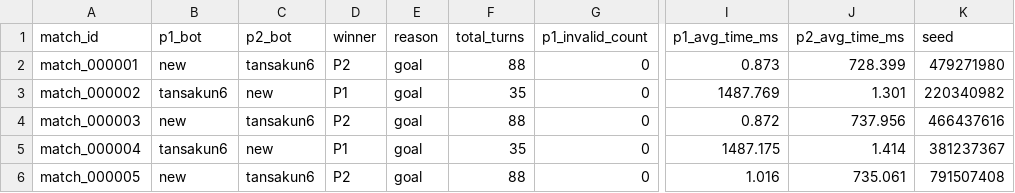
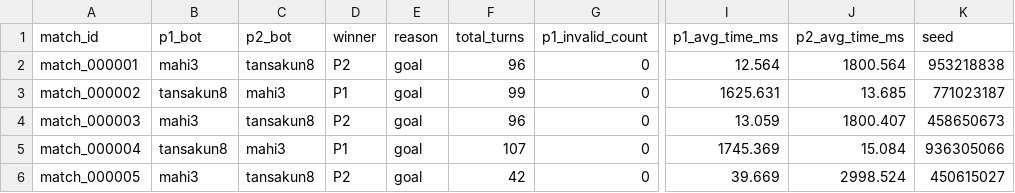
Before and after one commit to Kabocha13/corridor_ai_platform, a CSV file: results/results.csv, drawn as a sheet; only a part is shown, gaps mark what is left out; the diff covers the shown part only; the diff names each change by its address in the sheet, - before the commit and + after, or states it on an @@ line.

Commit message:
Add 9x9 Quoridor-style tournament bot with advanced search algorithms
- Implement iterative-deepening alpha-beta search with transposition table and killer moves.
- Create fast incremental adjacency-bitmask board representation.
- Include exact retrograde-analysis endgame solver for pawn races without walls.
- Develop effective-distance evaluation considering body-blocking and no-jump ruleset.
- Establish JSON protocol for state input and action output.
- Set time budget for moves based on environment variable QBOT_TIME.

```diff
--- a/results/results.csv
+++ b/results/results.csv
-B2 (p1_bot): new
+B2 (p1_bot): mahi3
-C2 (p2_bot): tansakun6
+C2 (p2_bot): tansakun8
-F2 (total_turns): 88
+F2 (total_turns): 96
-I2 (p1_avg_time_ms): 0.873
+I2 (p1_avg_time_ms): 12.564
-J2 (p2_avg_time_ms): 728.399
+J2 (p2_avg_time_ms): 1800.564
-K2 (seed): 479271980
+K2 (seed): 953218838
-B3 (p1_bot): tansakun6
+B3 (p1_bot): tansakun8
-C3 (p2_bot): new
+C3 (p2_bot): mahi3
-F3 (total_turns): 35
+F3 (total_turns): 99
-I3 (p1_avg_time_ms): 1487.769
+I3 (p1_avg_time_ms): 1625.631
-J3 (p2_avg_time_ms): 1.301
+J3 (p2_avg_time_ms): 13.685
-K3 (seed): 220340982
+K3 (seed): 771023187
-B4 (p1_bot): new
+B4 (p1_bot): mahi3
-C4 (p2_bot): tansakun6
+C4 (p2_bot): tansakun8
-F4 (total_turns): 88
+F4 (total_turns): 96
-I4 (p1_avg_time_ms): 0.872
+I4 (p1_avg_time_ms): 13.059
-J4 (p2_avg_time_ms): 737.956
+J4 (p2_avg_time_ms): 1800.407
-K4 (seed): 466437616
+K4 (seed): 458650673
-B5 (p1_bot): tansakun6
+B5 (p1_bot): tansakun8
-C5 (p2_bot): new
+C5 (p2_bot): mahi3
-F5 (total_turns): 35
+F5 (total_turns): 107
-I5 (p1_avg_time_ms): 1487.175
+I5 (p1_avg_time_ms): 1745.369
-J5 (p2_avg_time_ms): 1.414
+J5 (p2_avg_time_ms): 15.084
-K5 (seed): 381237367
+K5 (seed): 936305066
-B6 (p1_bot): new
+B6 (p1_bot): mahi3
-C6 (p2_bot): tansakun6
+C6 (p2_bot): tansakun8
-F6 (total_turns): 88
+F6 (total_turns): 42
-I6 (p1_avg_time_ms): 1.016
+I6 (p1_avg_time_ms): 39.669
-J6 (p2_avg_time_ms): 735.061
+J6 (p2_avg_time_ms): 2998.524
-K6 (seed): 791507408
+K6 (seed): 450615027
```
Also changed, not shown: 31 edited cells elsewhere in this file, 14 other files.
